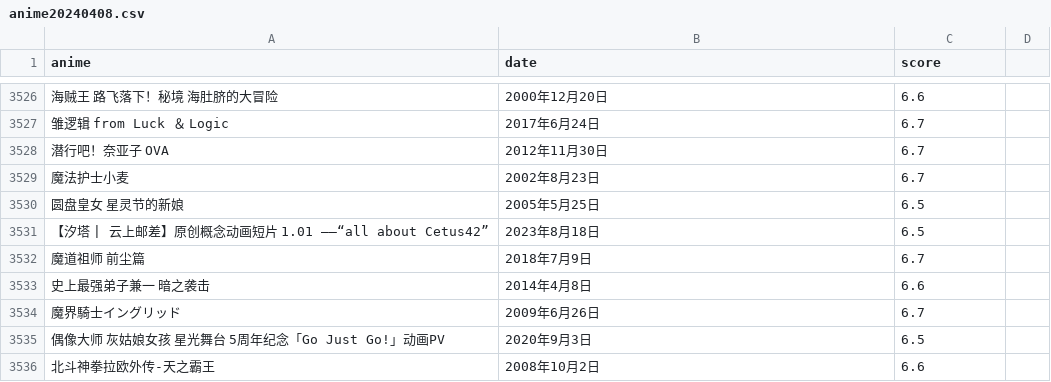
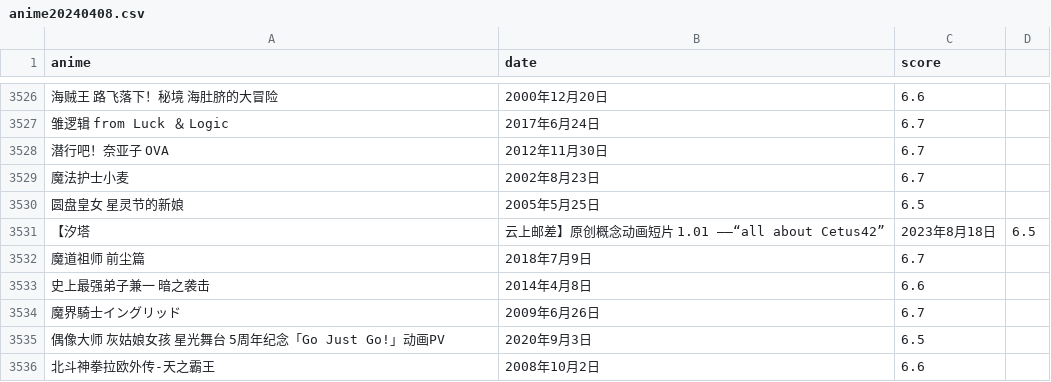
Before and after one commit to systemannounce/bangumi_anime_crawler, a CSV file: anime20240408.csv, drawn as a sheet; only a part is shown, gaps mark what is left out; removed rows and columns are numbered as before the commit, all else as after; the diff names each change by its address in the sheet, - before the commit and + after, or states it on an @@ line.

Commit message:
update

```diff
--- a/anime20240408.csv
+++ b/anime20240408.csv
-row 3531: 【汐塔 | 云上邮差】原创概念动画短片 1.01 ——“all about Cetus42” | 2023年8月18日 | 6.5
+row 3531: 【汐塔 | 云上邮差】原创概念动画短片 1.01 ——“all about Cetus42” | 2023年8月18日 | 6.5
```
